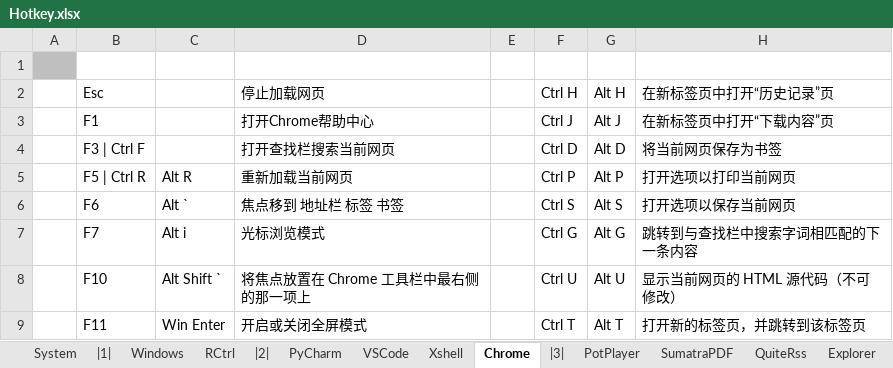
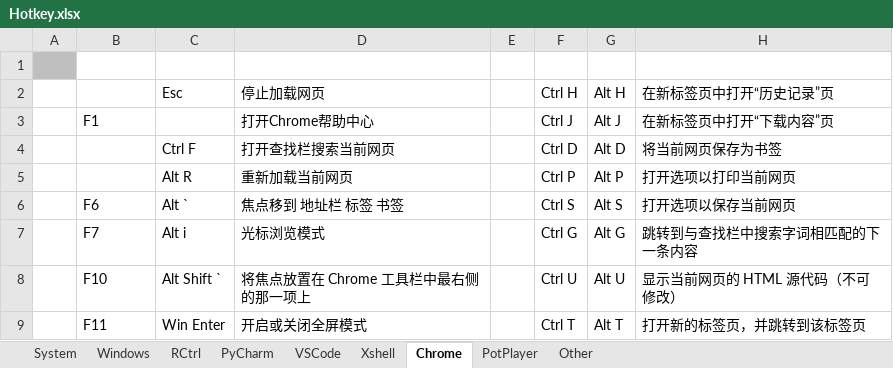
Before and after one commit to By2048/Ahk, an Excel workbook: Doc/Hotkey.xlsx, sheet Chrome, drawn as a sheet; only a part is shown; values as stored, in another font and other column widths than the file's, no borders; the diff names each change by its address in the sheet, - before the commit and + after, or states it on an @@ line.

```diff
--- a/Doc/Hotkey.xlsx (sheet Chrome)
+++ b/Doc/Hotkey.xlsx (sheet Chrome)
-sheet tab: SumatraPDF
+sheet tab: Other
-sheet tab: |1|
-sheet tab: |2|
-sheet tab: |3|
-sheet tab: QuiteRss
-sheet tab: Explorer
-B2: Esc
+B2: (empty)
-C2: (empty)
+C2: Esc
-B4: F3 | Ctrl F
+B4: (empty)
-C4 (Esc): (empty)
+C4 (Esc): Ctrl F
-B5: F5 | Ctrl R
+B5: (empty)
```
Also changed, not shown: sheet Xshell, sheet Windows, sheet Other, sheet PyCharm, sheet System, 5 other files.
